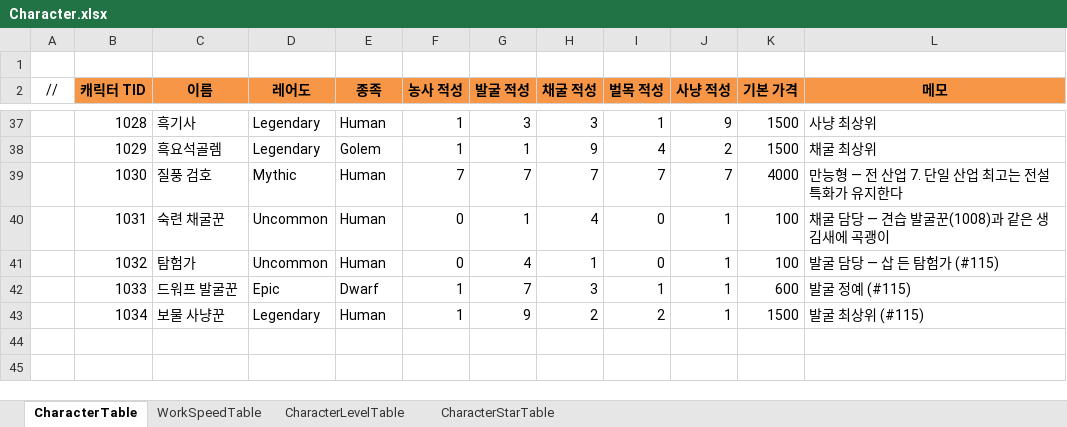
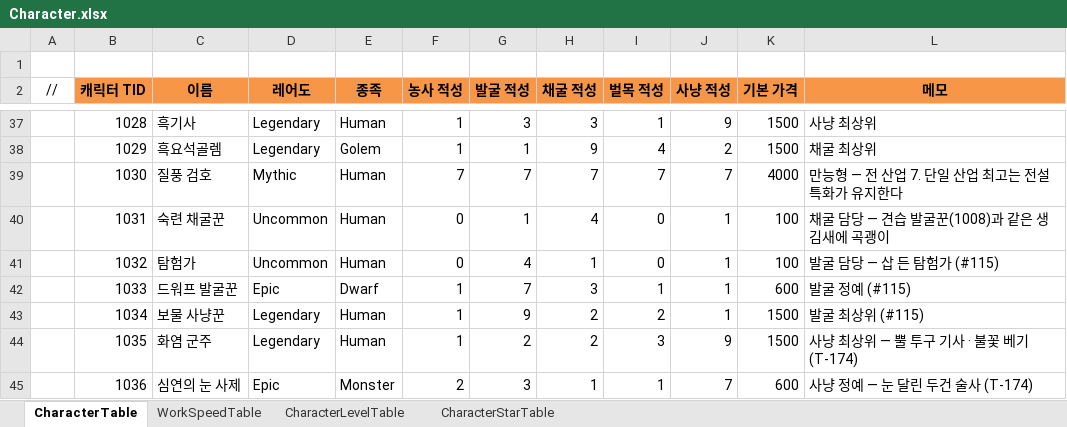
Before and after one commit to JeongTaeWoong99/Windows_simulator, an Excel workbook: GameDesign/Excel/Character.xlsx, sheet CharacterTable, drawn as a sheet; only a part is shown, gaps mark what is left out; values as stored, in another font and other column widths than the file's, no borders; the diff names each change by its address in the sheet, - before the commit and + after, or states it on an @@ line.

```diff
--- a/GameDesign/Excel/Character.xlsx (sheet CharacterTable)
+++ b/GameDesign/Excel/Character.xlsx (sheet CharacterTable)
+row 44:  | 1035 | 화염 군주 | Legendary | Human | 1 | 2 | 2 | 3 | 9 | 1500 | 사냥 최상위 — 뿔 투구 기사 · 불꽃 베기 (T-174)
+row 45:  | 1036 | 심연의 눈 사제 | Epic | Monster | 2 | 3 | 1 | 1 | 7 | 600 | 사냥 정예 — 눈 달린 두건 술사 (T-174)
```
Also changed, not shown: GameDesign/Excel/Gacha.xlsx, GameDesign/Excel/Localization/Loc_Character.xlsx, 10 other files.
